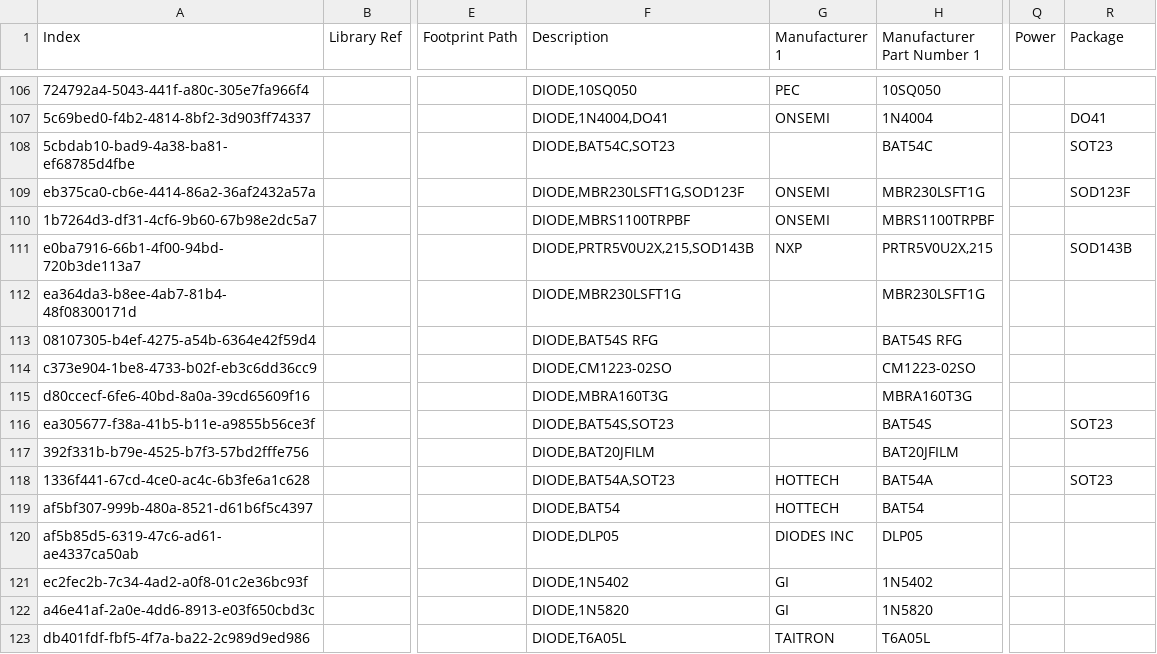
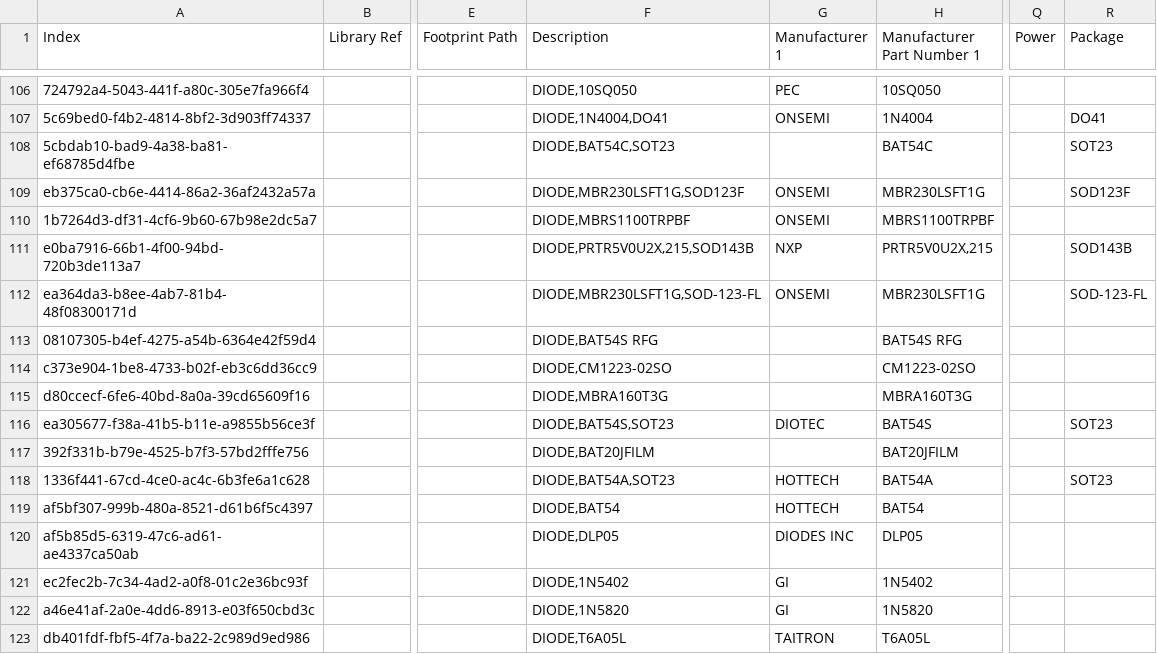
Before and after one commit to vincent-himpe/FullyRouted-Altium-Library, a CSV file: .backups/Diodes.20260730-211845.csv (was .backups/Diodes.20260730-114715.csv), drawn as a sheet; only a part is shown, gaps mark what is left out; the diff names each change by its address in the sheet, - before the commit and + after, or states it on an @@ line.

```diff
--- a/.backups/Diodes.20260730-114715.csv
+++ b/.backups/Diodes.20260730-211845.csv
-F112 (Description): DIODE,MBR230LSFT1G
+F112 (Description): DIODE,MBR230LSFT1G,SOD-123-FL
-G112 (Manufacturer 1): (empty)
+G112 (Manufacturer 1): ONSEMI
-R112 (Package): (empty)
+R112 (Package): SOD-123-FL
-G116 (Manufacturer 1): (empty)
+G116 (Manufacturer 1): DIOTEC
```
Also changed, not shown: .backups/Diodes.20260730-212236.csv, Capacitors.csv, 36 other files.
